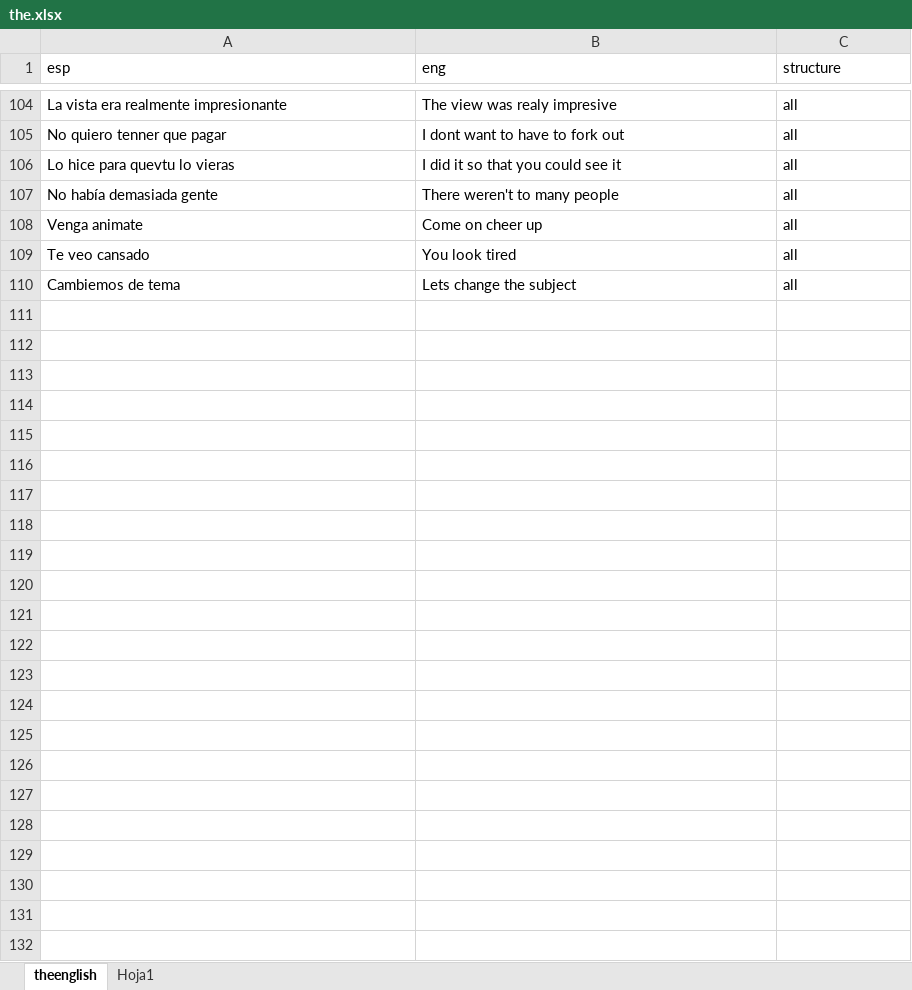
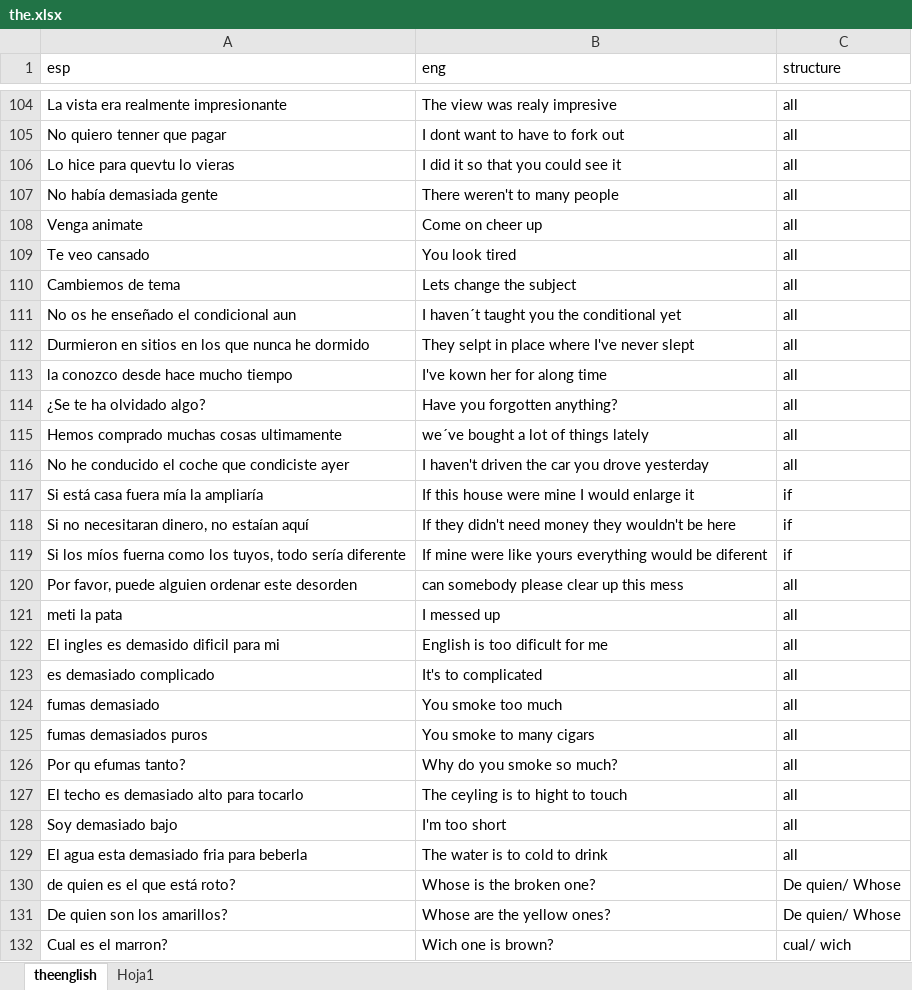
Before and after one commit to alcaloide2000/theec5, an Excel workbook: src/assets/the.xlsx, sheet theenglish, drawn as a sheet; only a part is shown, gaps mark what is left out; values as stored, in another font and other column widths than the file's, no borders; table styles not drawn; the diff covers the shown part only; the diff names each change by its address in the sheet, - before the commit and + after, or states it on an @@ line.

Commit message:
update

```diff
--- a/src/assets/the.xlsx (sheet theenglish)
+++ b/src/assets/the.xlsx (sheet theenglish)
+row 111: No os he enseñado el condicional aun | I haven´t taught you the conditional yet | all
+row 112: Durmieron en sitios en los que nunca he dormido | They selpt in place where I've never slept | all
+row 113: la conozco desde hace mucho tiempo | I've kown her for along time | all
+row 114: ¿Se te ha olvidado algo? | Have you forgotten anything? | all
+row 115: Hemos comprado muchas cosas ultimamente | we´ve bought a lot of things lately | all
+row 116: No he conducido el coche que condiciste ayer | I haven't driven the car you drove yesterday | all
+row 117: Si está casa fuera mía la ampliaría | If this house were mine I would enlarge it | if
+row 118: Si no necesitaran dinero, no estaían aquí | If they didn't need money they wouldn't be here | if
+row 119: Si los míos fuerna como los tuyos, todo sería diferente | If mine were like yours everything would be diferent | if
+row 120: Por favor, puede alguien ordenar este desorden | can somebody please clear up this mess | all
+row 121: meti la pata | I messed up | all
+row 122: El ingles es demasido dificil para mi | English is too dificult for me | all
+row 123: es demasiado complicado | It's to complicated | all
+row 124: fumas demasiado | You smoke too much | all
+row 125: fumas demasiados puros | You smoke to many cigars | all
+row 126: Por qu efumas tanto? | Why do you smoke so much? | all
+row 127: El techo es demasiado alto para tocarlo | The ceyling is to hight to touch | all
+row 128: Soy demasiado bajo | I'm too short | all
+row 129: El agua esta demasiado fria para beberla | The water is to cold to drink | all
+row 130: de quien es el que está roto? | Whose is the broken one? | De quien/ Whose
+row 131: De quien son los amarillos? | Whose are the yellow ones? | De quien/ Whose
+row 132: Cual es el marron? | Wich one is brown? | cual/ wich
```
Also changed, not shown: 2 edited cells elsewhere in this sheet.
